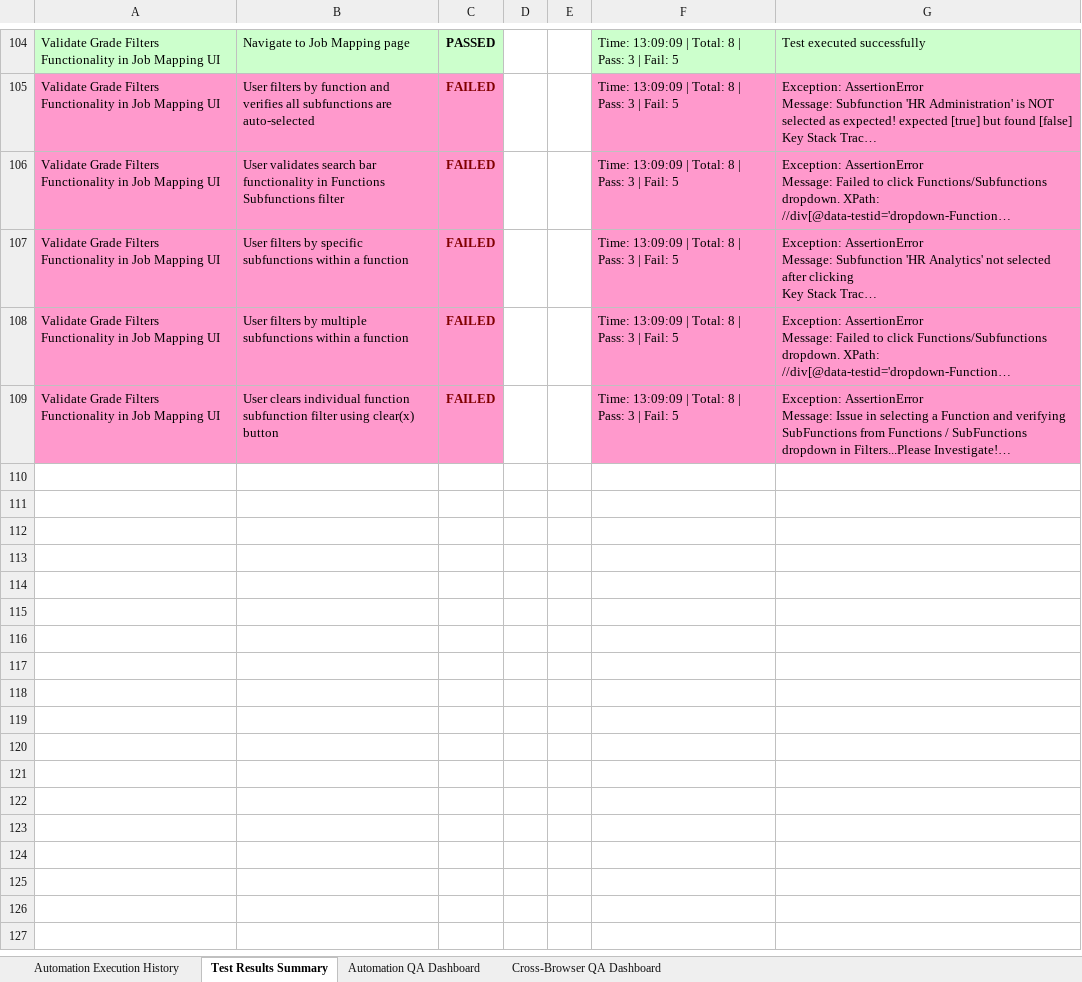
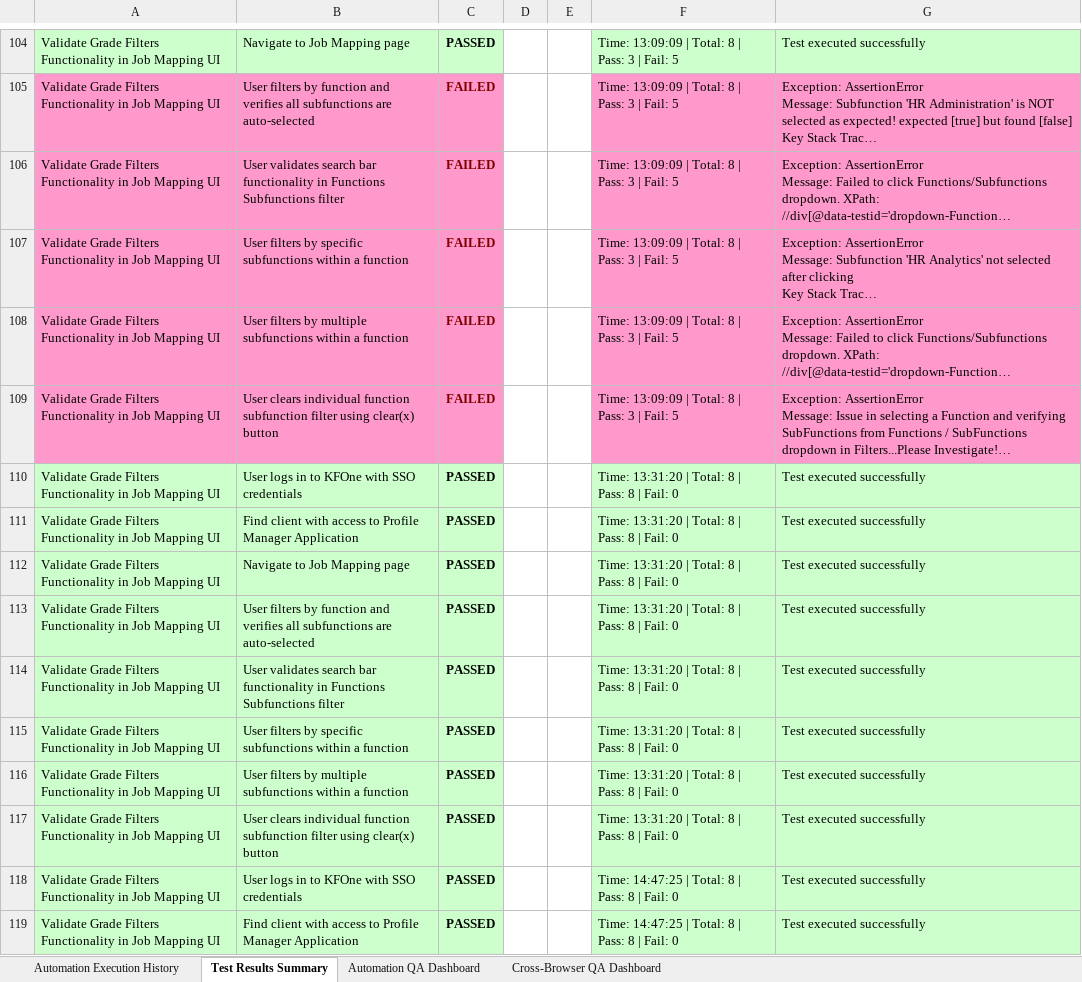
Before and after one commit to Naveen-moback-kf/JAM-e2e-automation, an Excel workbook: e2e-automation/ExcelReports/JobMappingAutomationTestResults.xlsx, sheet Test Results Summary, drawn as a sheet; only a part is shown, gaps mark what is left out; long unchanged cells end in …; values as stored, in another font and other column widths than the file's, no borders; the diff covers the shown part only; the diff names each change by its address in the sheet, - before the commit and + after, or states it on an @@ line.

```diff
--- a/e2e-automation/ExcelReports/JobMappingAutomationTestResults.xlsx (sheet Test Results Summary)
+++ b/e2e-automation/ExcelReports/JobMappingAutomationTestResults.xlsx (sheet Test Results Summary)
+row 110: Validate Grade Filters Functionality in Job Mapping UI | User logs in to KFOne with SSO credentials | PASSED |  |  | Time: 13:31:20 | Total: 8 | Pass: 8 | Fail: 0 | Test executed successfully
+row 111: Validate Grade Filters Functionality in Job Mapping UI | Find client with access to Profile Manager Application | PASSED |  |  | Time: 13:31:20 | Total: 8 | Pass: 8 | Fail: 0 | Test executed successfully
+row 112: Validate Grade Filters Functionality in Job Mapping UI | Navigate to Job Mapping page | PASSED |  |  | Time: 13:31:20 | Total: 8 | Pass: 8 | Fail: 0 | Test executed successfully
+row 113: Validate Grade Filters Functionality in Job Mapping UI | User filters by function and verifies all subfunctions are auto-selected | PASSED |  |  | Time: 13:31:20 | Total: 8 | Pass: 8 | Fail: 0 | Test executed successfully
+row 114: Validate Grade Filters Functionality in Job Mapping UI | User validates search bar functionality in Functions Subfunctions filter | PASSED |  |  | Time: 13:31:20 | Total: 8 | Pass: 8 | Fail: 0 | Test executed successfully
+row 115: Validate Grade Filters Functionality in Job Mapping UI | User filters by specific subfunctions within a function | PASSED |  |  | Time: 13:31:20 | Total: 8 | Pass: 8 | Fail: 0 | Test executed successfully
+row 116: Validate Grade Filters Functionality in Job Mapping UI | User filters by multiple subfunctions within a function | PASSED |  |  | Time: 13:31:20 | Total: 8 | Pass: 8 | Fail: 0 | Test executed successfully
+row 117: Validate Grade Filters Functionality in Job Mapping UI | User clears individual function subfunction filter using clear(x) button | PASSED |  |  | Time: 13:31:20 | Total: 8 | Pass: 8 | Fail: 0 | Test executed successfully
+row 118: Validate Grade Filters Functionality in Job Mapping UI | User logs in to KFOne with SSO credentials | PASSED |  |  | Time: 14:47:25 | Total: 8 | Pass: 8 | Fail: 0 | Test executed successfully
+row 119: Validate Grade Filters Functionality in Job Mapping UI | Find client with access to Profile Manager Application | PASSED |  |  | Time: 14:47:25 | Total: 8 | Pass: 8 | Fail: 0 | Test executed successfully
```
Also changed, not shown: 27 added rows and 6 edited cells elsewhere in this sheet, sheet Automation Execution History, sheet Automation QA Dashboard, sheet Cross-Browser QA Dashboard, 29 other files.
